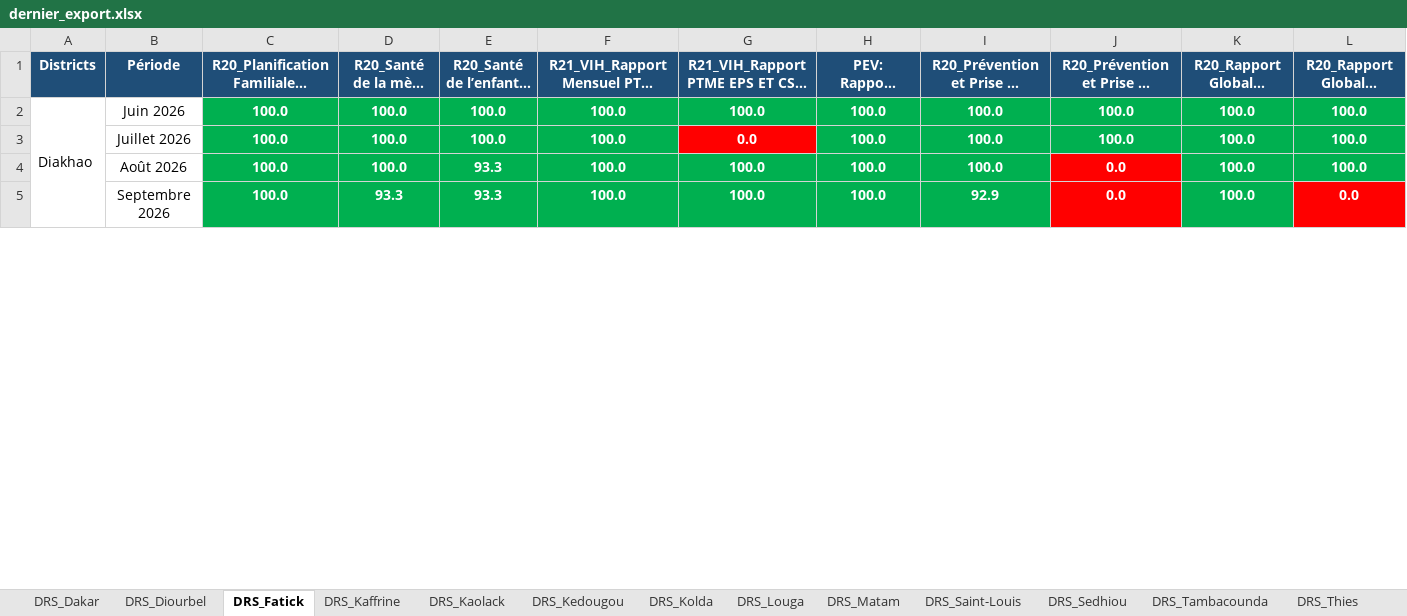
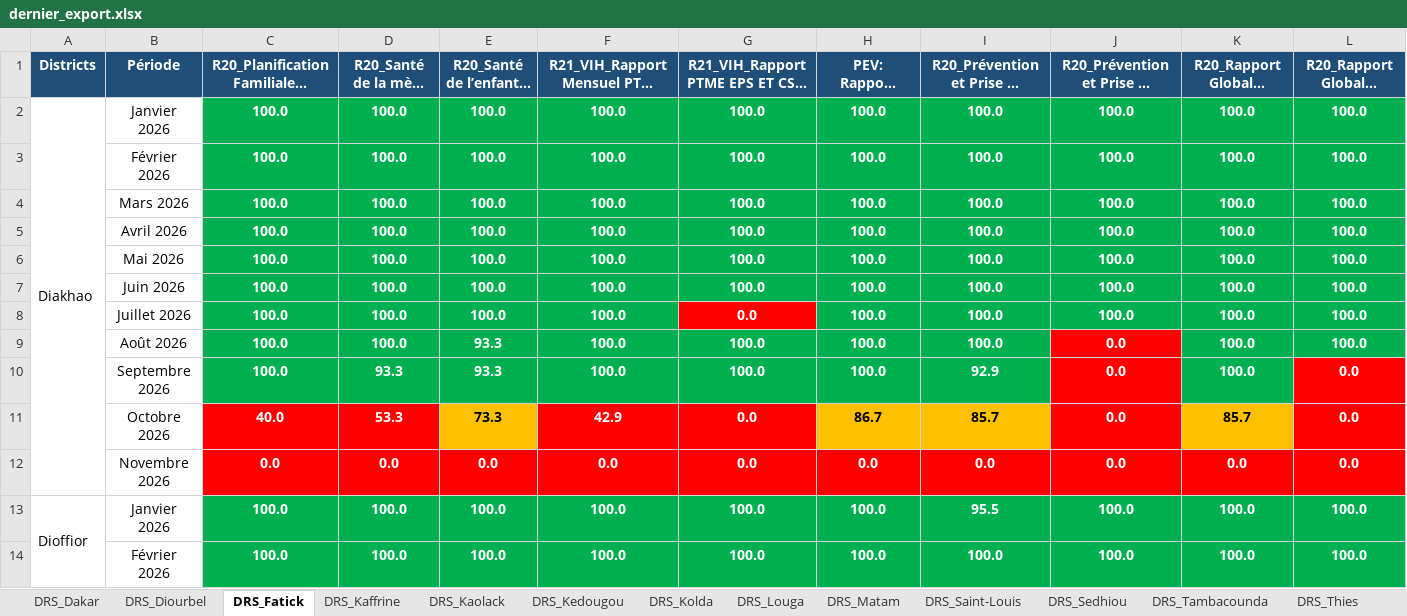
Before and after one commit to frandrone07-cmyk/Extraction_hebdo, an Excel workbook: data/exports/dernier_export.xlsx, sheet DRS_Fatick, drawn as a sheet; only a part is shown; long unchanged cells end in …; values as stored, in another font and other column widths than the file's, no borders; rows hold the shown columns only; the diff covers the shown part only; the diff names each change by its address in the sheet, - before the commit and + after, or states it on an @@ line.

```diff
--- a/data/exports/dernier_export.xlsx (sheet DRS_Fatick)
+++ b/data/exports/dernier_export.xlsx (sheet DRS_Fatick)
-B2 (Période): Juin 2026
+B2 (Période): Janvier 2026
+row 3:  | Février 2026 | 100.0 | 100.0 | 100.0 | 100.0 | 100.0 | 100.0 | 100.0 | 100.0 | 100.0 | 100.0
+row 4:  | Mars 2026 | 100.0 | 100.0 | 100.0 | 100.0 | 100.0 | 100.0 | 100.0 | 100.0 | 100.0 | 100.0
+row 5:  | Avril 2026 | 100.0 | 100.0 | 100.0 | 100.0 | 100.0 | 100.0 | 100.0 | 100.0 | 100.0 | 100.0
+row 6:  | Mai 2026 | 100.0 | 100.0 | 100.0 | 100.0 | 100.0 | 100.0 | 100.0 | 100.0 | 100.0 | 100.0
+row 7:  | Juin 2026 | 100.0 | 100.0 | 100.0 | 100.0 | 100.0 | 100.0 | 100.0 | 100.0 | 100.0 | 100.0
+row 11:  | Octobre 2026 | 40.0 | 53.3 | 73.3 | 42.9 | 0.0 | 86.7 | 85.7 | 0.0 | 85.7 | 0.0
+row 12:  | Novembre 2026 | 0.0 | 0.0 | 0.0 | 0.0 | 0.0 | 0.0 | 0.0 | 0.0 | 0.0 | 0.0
+row 13: Dioffior | Janvier 2026 | 100.0 | 100.0 | 100.0 | 100.0 | 100.0 | 100.0 | 95.5 | 100.0 | 100.0 | 100.0
+row 14:  | Février 2026 | 100.0 | 100.0 | 100.0 | 100.0 | 100.0 | 100.0 | 100.0 | 100.0 | 100.0 | 100.0
```
Also changed, not shown: 47 added rows, 41 edited cells, cell formats and merged cells elsewhere in this sheet, sheet DRS_Dakar, sheet DRS_Thies, sheet DRS_Louga, sheet DRS_Tambacounda, sheet DRS_Saint-Louis, sheet DRS_Ziguinchor, 7 more sheets, 6 other files.
